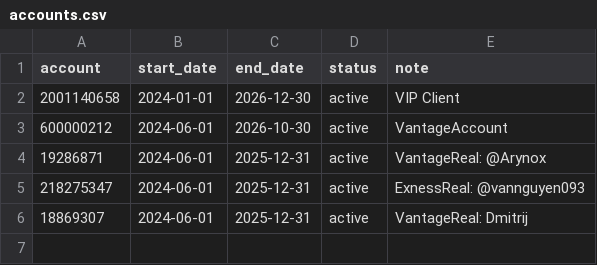
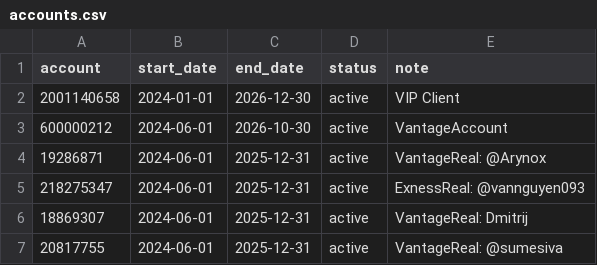
Before and after one commit to nguyenndn/ea-accounts, a CSV file: accounts.csv, drawn as a sheet.

Commit message:
Add new account entry for @sumesiva

```diff
--- a/accounts.csv
+++ b/accounts.csv
@@ -6 +6,2 @@ account,start_date,end_date,status,note
 18869307,2024-06-01,2025-12-31,active,VantageReal: Dmitrij
+20817755,2024-06-01,2025-12-31,active,VantageReal: @sumesiva
```
